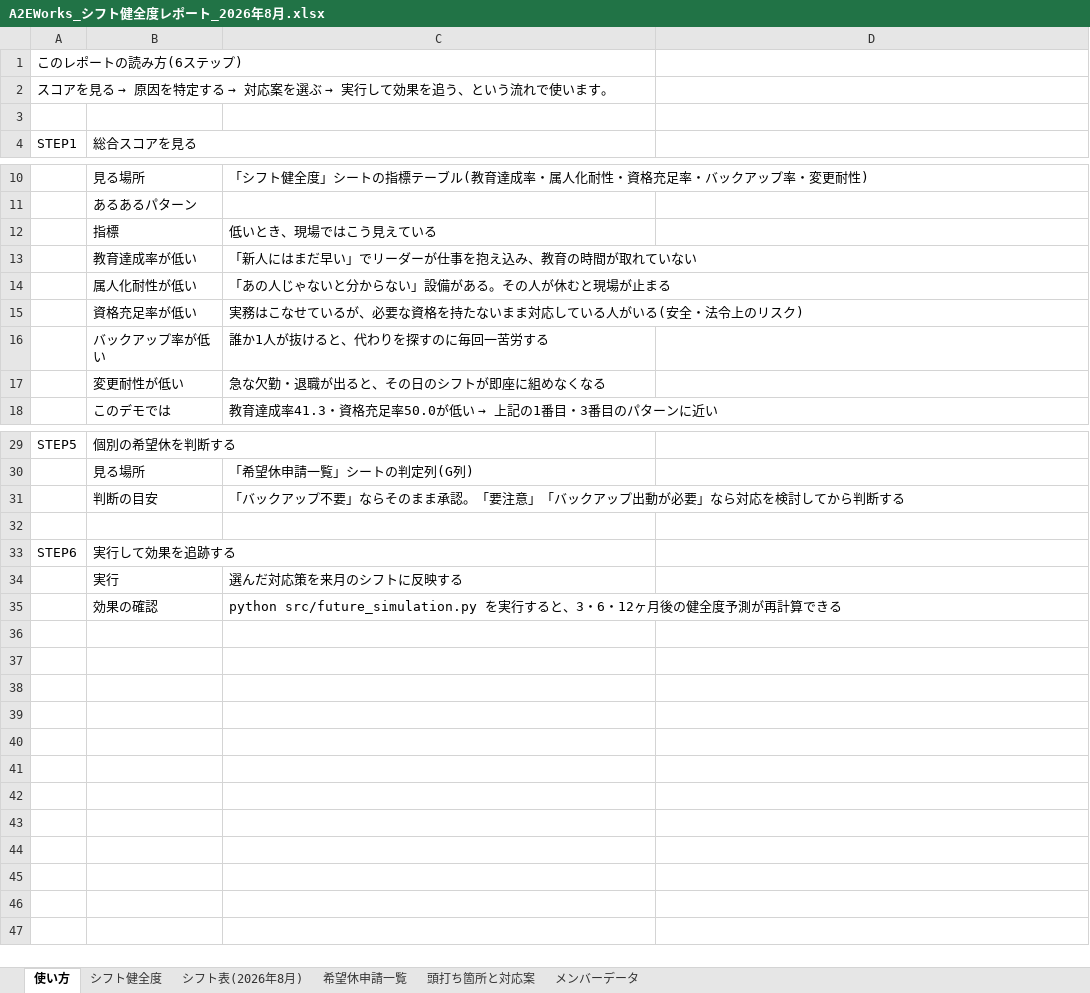
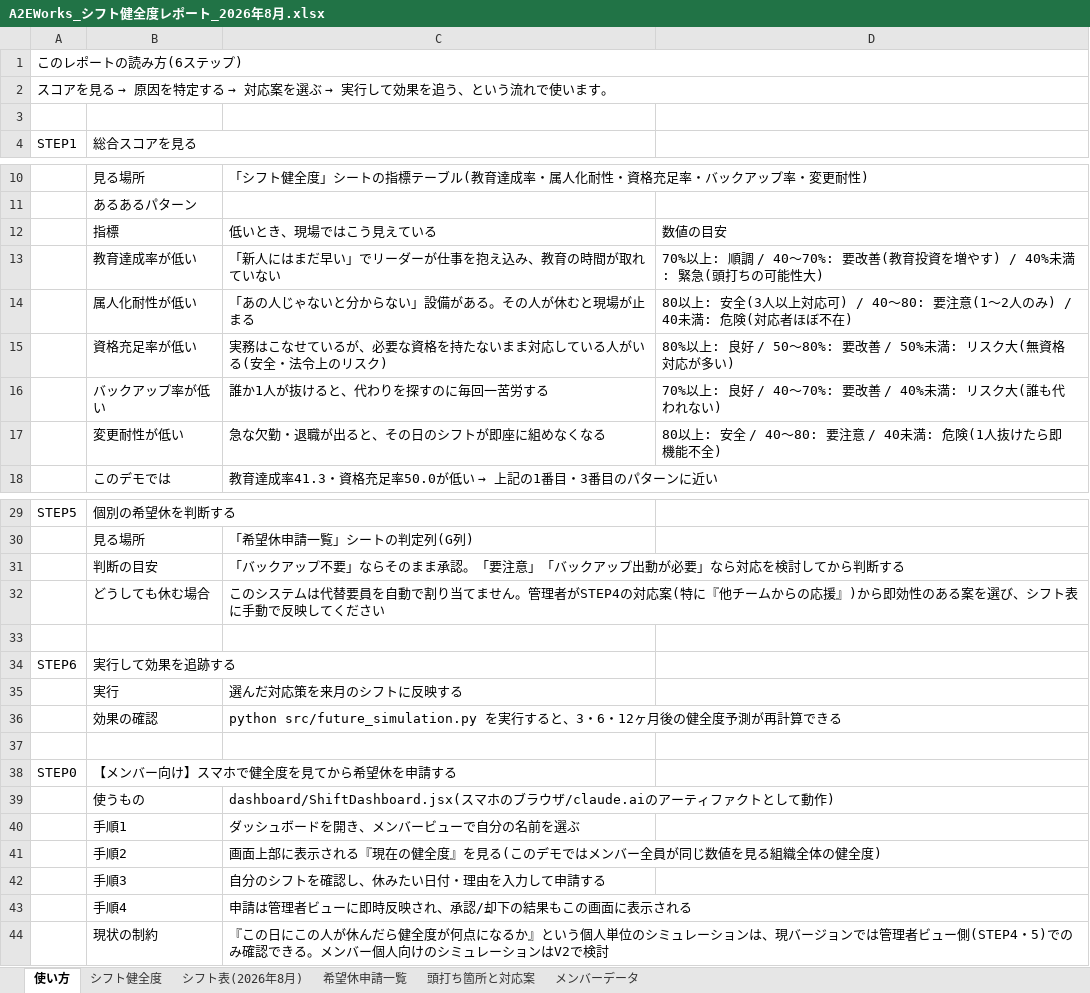
Before and after one commit to a2e-works/Shift_Generate_Demo, an Excel workbook: excel/A2EWorks_シフト健全度レポート_2026年8月.xlsx, sheet 使い方, drawn as a sheet; only a part is shown, gaps mark what is left out; values as stored, in another font and other column widths than the file's, no cell formats; removed rows and columns are numbered as before the commit, all else as after; the diff names each change by its address in the sheet, - before the commit and + after, or states it on an @@ line.

Commit message:
使い方シートの見た目修正・数値目安追加・メンバー向け手順追加、ダッシュボードのメンバービューに健全度表示を追加

```diff
--- a/excel/A2EWorks_シフト健全度レポート_2026年8月.xlsx (sheet 使い方)
+++ b/excel/A2EWorks_シフト健全度レポート_2026年8月.xlsx (sheet 使い方)
-A1:C1 merged
+A1:D1 merged
-A2:C2 merged
+A2:D2 merged
-D12: (empty)
+D12: 数値の目安
-D13: (empty)
+D13: 70%以上: 順調 / 40〜70%: 要改善(教育投資を増やす) / 40%未満: 緊急(頭打ちの可能性大)
-D14: (empty)
+D14: 80以上: 安全(3人以上対応可) / 40〜80: 要注意(1〜2人のみ) / 40未満: 危険(対応者ほぼ不在)
-D15: (empty)
+D15: 80%以上: 良好 / 50〜80%: 要改善 / 50%未満: リスク大(無資格対応が多い)
-D16: (empty)
+D16: 70%以上: 良好 / 40〜70%: 要改善 / 40%未満: リスク大(誰も代われない)
-D17: (empty)
+D17: 80以上: 安全 / 40〜80: 要注意 / 40未満: 危険(1人抜けたら即機能不全)
+row 32:  | どうしても休む場合 | このシステムは代替要員を自動で割り当てません。管理者がSTEP4の対応案(特に『他チームからの応援』)から即効性のある案を選び、シフト表に手動で反映してください
+row 37: (empty)
+row 38: STEP0 | 【メンバー向け】スマホで健全度を見てから希望休を申請する
+row 39:  | 使うもの | dashboard/ShiftDashboard.jsx(スマホのブラウザ/claude.aiのアーティファクトとして動作)
+row 40:  | 手順1 | ダッシュボードを開き、メンバービューで自分の名前を選ぶ
+row 41:  | 手順2 | 画面上部に表示される『現在の健全度』を見る(このデモではメンバー全員が同じ数値を見る組織全体の健全度)
+row 42:  | 手順3 | 自分のシフトを確認し、休みたい日付・理由を入力して申請する
+row 43:  | 手順4 | 申請は管理者ビューに即時反映され、承認/却下の結果もこの画面に表示される
+row 44:  | 現状の制約 | 『この日にこの人が休んだら健全度が何点になるか』という個人単位のシミュレーションは、現バージョンでは管理者ビュー側(STEP4・5)でのみ確認できる。メンバー個人向けのシミュレーションはV2で検討
```
Also changed, not shown: sheet 頭打ち箇所と対応案, cell formats, 4 other files.
